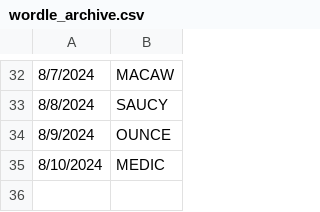
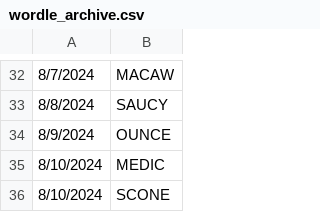
Before and after one commit to deda-72/WORDLE-archive, a CSV file: wordle_archive.csv, drawn as a sheet; only a part is shown, gaps mark what is left out; the diff names each change by its address in the sheet, - before the commit and + after, or states it on an @@ line.

Commit message:
Update wordle_archive.csv

```diff
--- a/wordle_archive.csv
+++ b/wordle_archive.csv
+row 36: 8/10/2024 | SCONE
```
